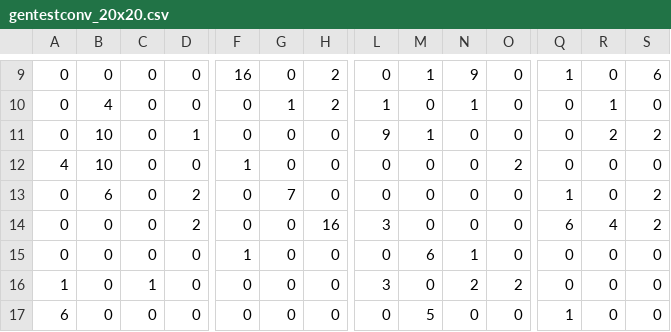
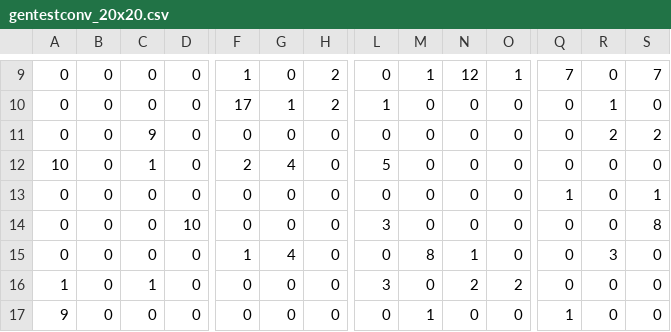
Before and after one commit to Ealdor/pypbp, a CSV file: src/puzzles/gentestconv_20x20.csv, drawn as a sheet; only a part is shown, gaps mark what is left out; removed rows and columns are numbered as before the commit, all else as after; rows hold the shown columns only; the diff covers the shown part only; the diff names each change by its address in the sheet, - before the commit and + after, or states it on an @@ line.

```diff
--- a/src/puzzles/gentestconv_20x20.csv
+++ b/src/puzzles/gentestconv_20x20.csv
-F9: 16
+F9: 1
-N9: 9
+N9: 12
-O9: 0
+O9: 1
-Q9: 1
+Q9: 7
-S9: 6
+S9: 7
-B10: 4
+B10: 0
-F10: 0
+F10: 17
-N10: 1
+N10: 0
-B11: 10
+B11: 0
-C11: 0
+C11: 9
-D11: 1
+D11: 0
-L11: 9
+L11: 0
-M11: 1
+M11: 0
-row 12: 4 | 10 | 0 | 0 | 1 | 0 | 0 | 0 | 0 | 0 | 2 | 0 | 0 | 0
+row 12: 10 | 0 | 1 | 0 | 2 | 4 | 0 | 5 | 0 | 0 | 0 | 0 | 0 | 0
-B13: 6
+B13: 0
-D13: 2
+D13: 0
-G13: 7
+G13: 0
-S13: 2
+S13: 1
-D14: 2
+D14: 10
-H14: 16
+H14: 0
-Q14: 6
+Q14: 0
-R14: 4
+R14: 0
-S14: 2
+S14: 8
-G15: 0
+G15: 4
-M15: 6
+M15: 8
-R15: 0
+R15: 3
-A17: 6
+A17: 9
-M17: 5
+M17: 1
```
Also changed, not shown: 1 added row, 1 removed row and 49 edited cells elsewhere in this file, 1 other file.
